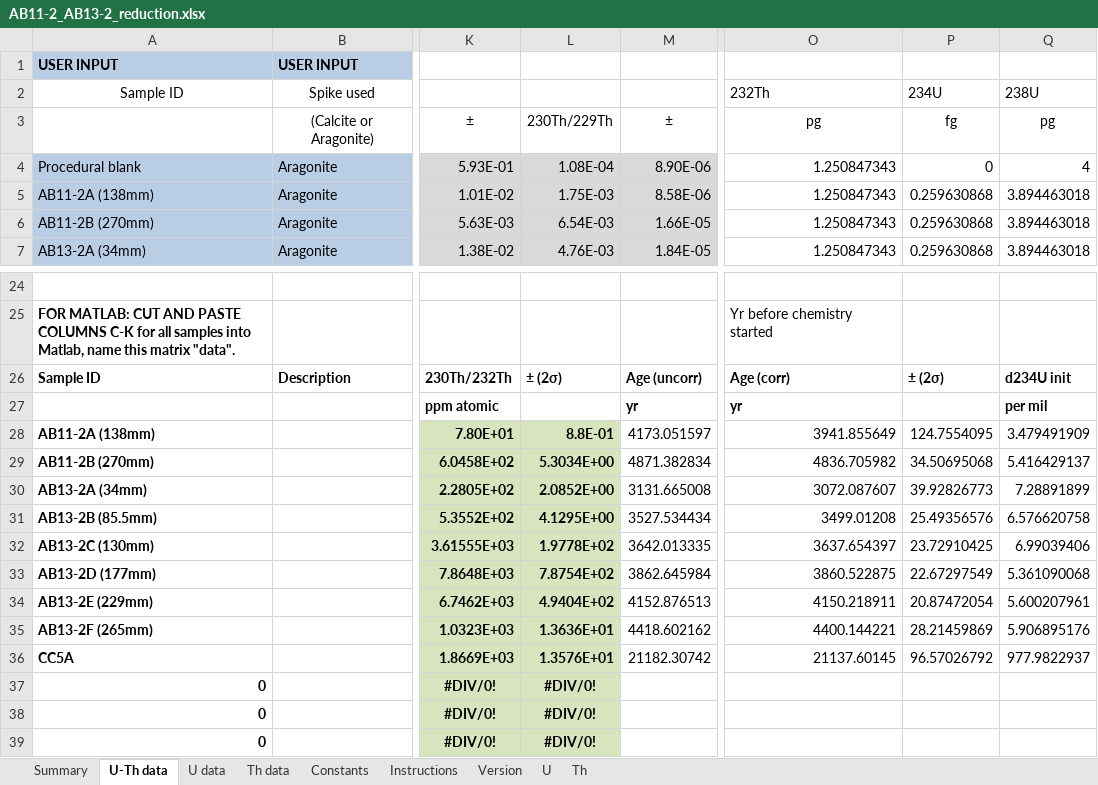
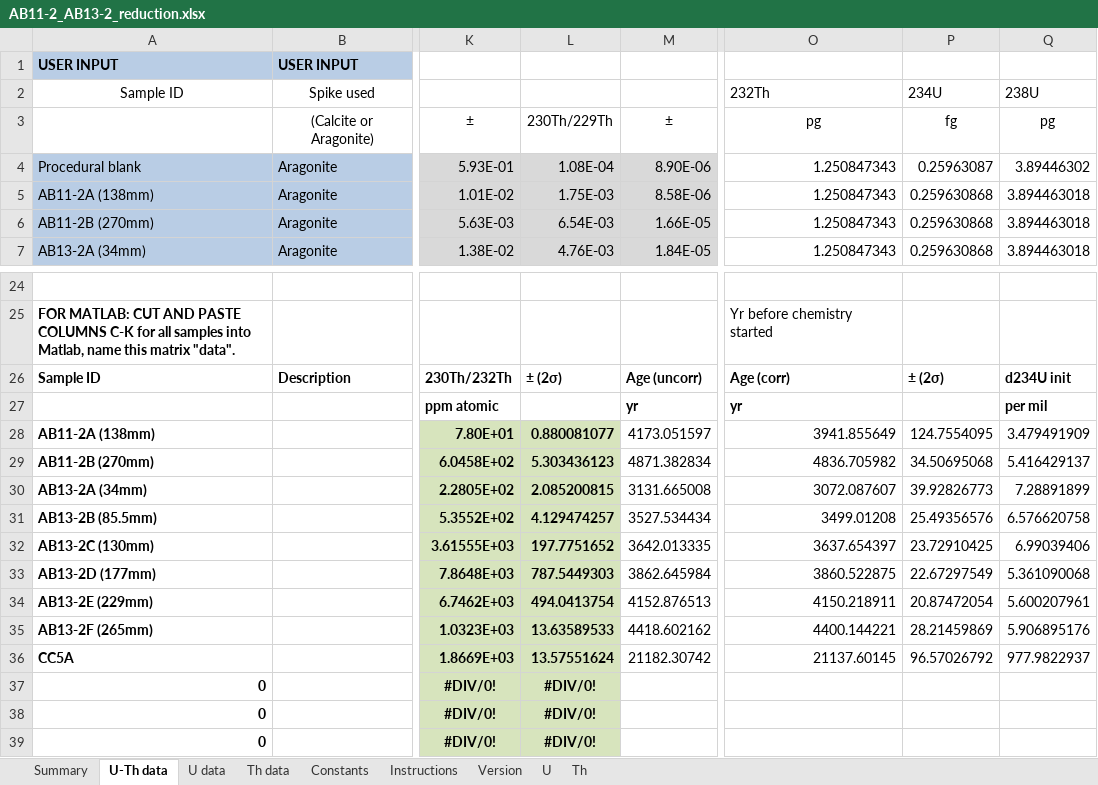
Before and after one commit to tiger-b/U_Th_dating, an Excel workbook: mad_test_3/AB11-2_AB13-2_reduction.xlsx, sheet U-Th data, drawn as a sheet; only a part is shown, gaps mark what is left out; values as stored, in another font and other column widths than the file's, no borders; conditional formats not drawn; the diff names each change by its address in the sheet, - before the commit and + after, or states it on an @@ line.

```diff
--- a/mad_test_3/AB11-2_AB13-2_reduction.xlsx (sheet U-Th data)
+++ b/mad_test_3/AB11-2_AB13-2_reduction.xlsx (sheet U-Th data)
-P4: 0
+P4: 0.25963087
-Q4: 4
+Q4: 3.89446302
-L28: 8.8E-01
+L28: 0.880081077
-L29: 5.3034E+00
+L29: 5.303436123
-L30: 2.0852E+00
+L30: 2.085200815
-L31: 4.1295E+00
+L31: 4.129474257
-L32: 1.9778E+02
+L32: 197.7751652
-L33: 7.8754E+02
+L33: 787.5449303
-L34: 4.9404E+02
+L34: 494.0413754
-L35: 1.3636E+01
+L35: 13.63589533
-L36: 1.3576E+01
+L36: 13.57551624
```
Also changed, not shown: mad_test_2/AB12-6_AB10-bot reduction.xlsx, 25 other files.
